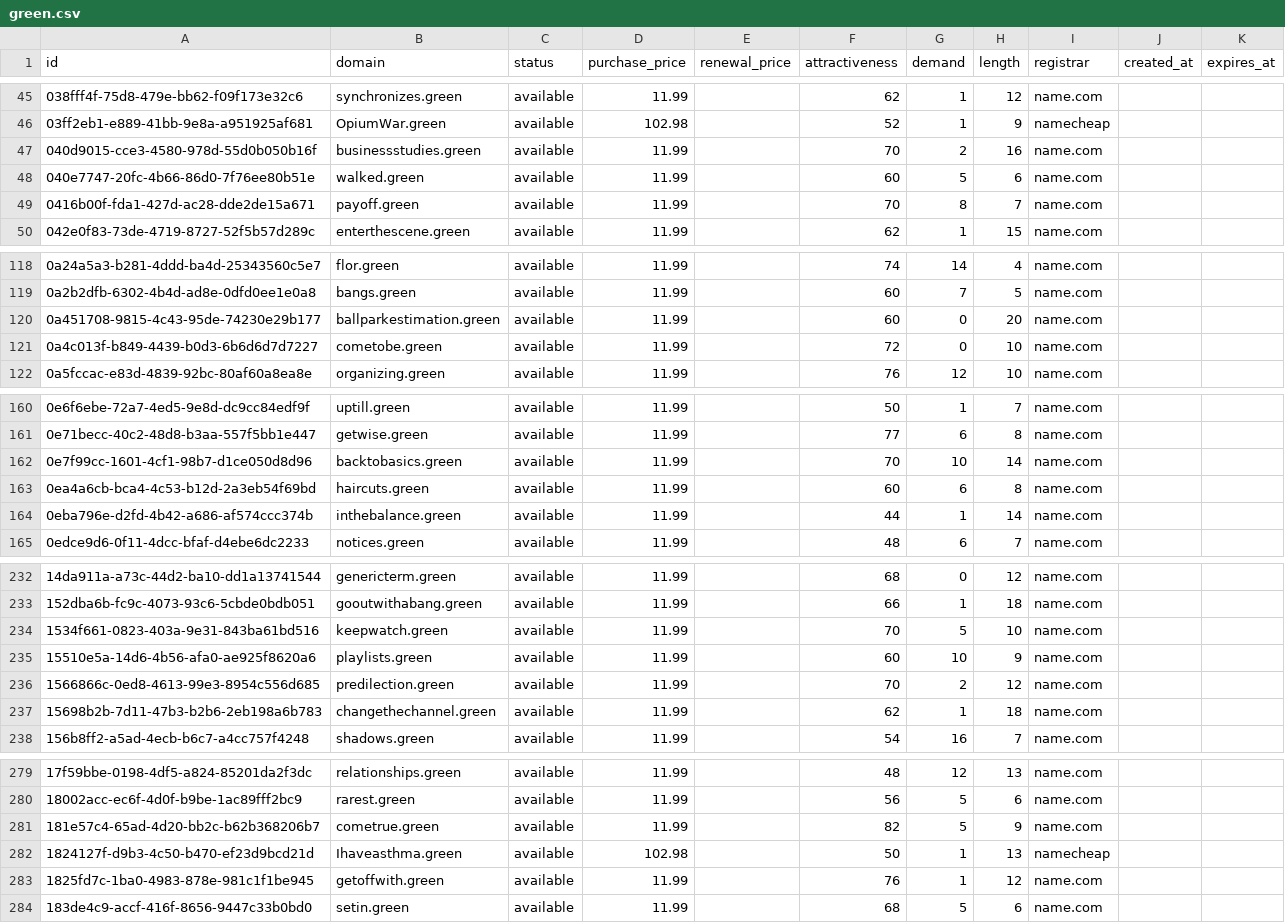
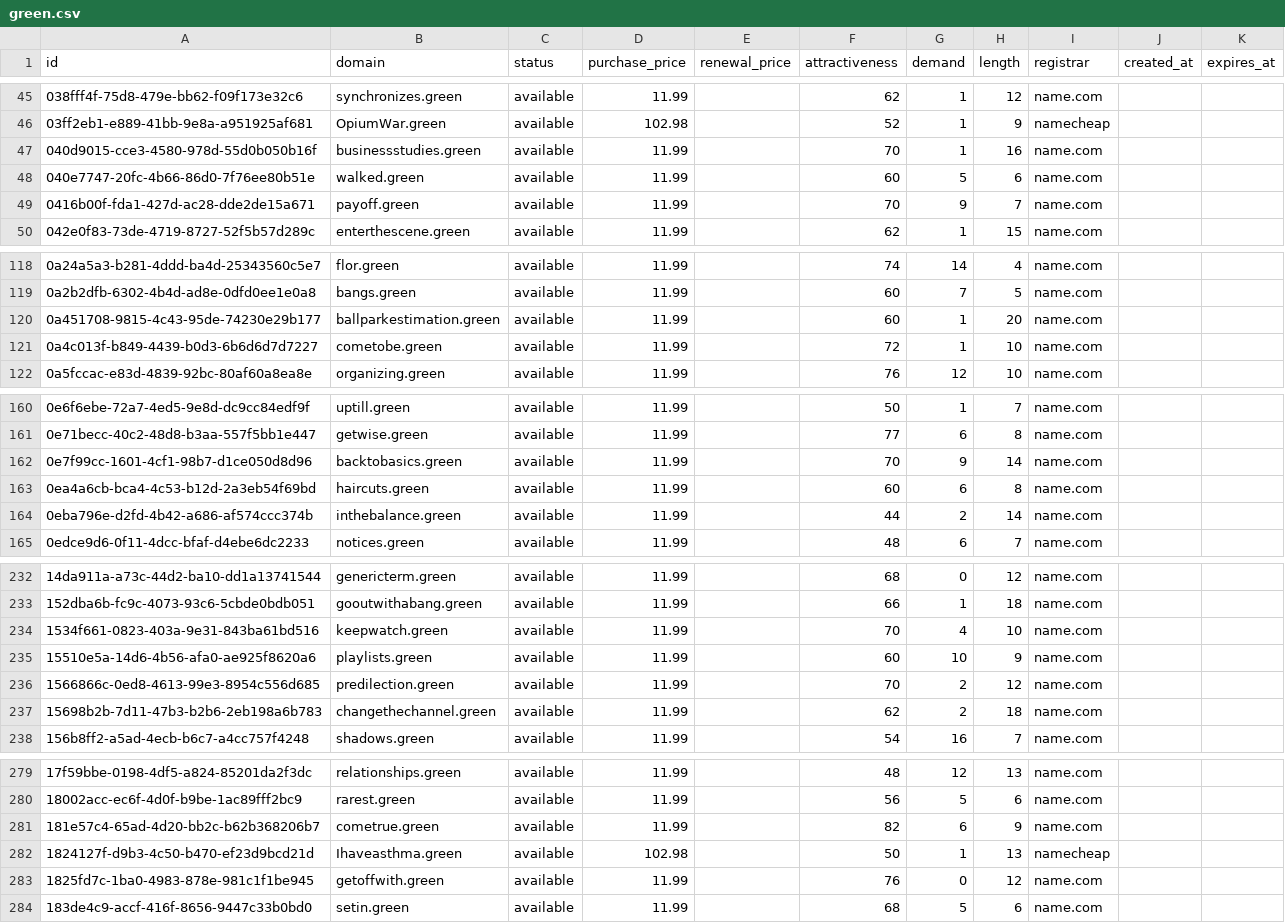
Before and after one commit to UniqueDomains/green-oneword-domains, a CSV file: green.csv, drawn as a sheet; only a part is shown, gaps mark what is left out; the diff covers the shown part only.

```diff
--- a/green.csv
+++ b/green.csv
@@ -46,5 +46,5 @@ id,domain,status,purchase_price,renewal_price,attractiveness,demand,length,regis
 03ff2eb1-e889-41bb-9e8a-a951925af681,OpiumWar.green,available,102.98,,52,1,9,namecheap,,
-040d9015-cce3-4580-978d-55d0b050b16f,businessstudies.green,available,11.99,,70,2,16,name.com,,
+040d9015-cce3-4580-978d-55d0b050b16f,businessstudies.green,available,11.99,,70,1,16,name.com,,
 040e7747-20fc-4b66-86d0-7f76ee80b51e,walked.green,available,11.99,,60,5,6,name.com,,
-0416b00f-fda1-427d-ac28-dde2de15a671,payoff.green,available,11.99,,70,8,7,name.com,,
+0416b00f-fda1-427d-ac28-dde2de15a671,payoff.green,available,11.99,,70,9,7,name.com,,
 042e0f83-73de-4719-8727-52f5b57d289c,enterthescene.green,available,11.99,,62,1,15,name.com,,
@@ -119,4 +119,4 @@ id,domain,status,purchase_price,renewal_price,attractiveness,demand,length,regis
 0a2b2dfb-6302-4b4d-ad8e-0dfd0ee1e0a8,bangs.green,available,11.99,,60,7,5,name.com,,
-0a451708-9815-4c43-95de-74230e29b177,ballparkestimation.green,available,11.99,,60,0,20,name.com,,
-0a4c013f-b849-4439-b0d3-6b6d6d7d7227,cometobe.green,available,11.99,,72,0,10,name.com,,
+0a451708-9815-4c43-95de-74230e29b177,ballparkestimation.green,available,11.99,,60,1,20,name.com,,
+0a4c013f-b849-4439-b0d3-6b6d6d7d7227,cometobe.green,available,11.99,,72,1,10,name.com,,
 0a5fccac-e83d-4839-92bc-80af60a8ea8e,organizing.green,available,11.99,,76,12,10,name.com,,
@@ -161,5 +161,5 @@ id,domain,status,purchase_price,renewal_price,attractiveness,demand,length,regis
 0e71becc-40c2-48d8-b3aa-557f5bb1e447,getwise.green,available,11.99,,77,6,8,name.com,,
-0e7f99cc-1601-4cf1-98b7-d1ce050d8d96,backtobasics.green,available,11.99,,70,10,14,name.com,,
+0e7f99cc-1601-4cf1-98b7-d1ce050d8d96,backtobasics.green,available,11.99,,70,9,14,name.com,,
 0ea4a6cb-bca4-4c53-b12d-2a3eb54f69bd,haircuts.green,available,11.99,,60,6,8,name.com,,
-0eba796e-d2fd-4b42-a686-af574ccc374b,inthebalance.green,available,11.99,,44,1,14,name.com,,
+0eba796e-d2fd-4b42-a686-af574ccc374b,inthebalance.green,available,11.99,,44,2,14,name.com,,
 0edce9d6-0f11-4dcc-bfaf-d4ebe6dc2233,notices.green,available,11.99,,48,6,7,name.com,,
@@ -233,6 +233,6 @@ id,domain,status,purchase_price,renewal_price,attractiveness,demand,length,regis
 152dba6b-fc9c-4073-93c6-5cbde0bdb051,gooutwithabang.green,available,11.99,,66,1,18,name.com,,
-1534f661-0823-403a-9e31-843ba61bd516,keepwatch.green,available,11.99,,70,5,10,name.com,,
+1534f661-0823-403a-9e31-843ba61bd516,keepwatch.green,available,11.99,,70,4,10,name.com,,
 15510e5a-14d6-4b56-afa0-ae925f8620a6,playlists.green,available,11.99,,60,10,9,name.com,,
 1566866c-0ed8-4613-99e3-8954c556d685,predilection.green,available,11.99,,70,2,12,name.com,,
-15698b2b-7d11-47b3-b2b6-2eb198a6b783,changethechannel.green,available,11.99,,62,1,18,name.com,,
+15698b2b-7d11-47b3-b2b6-2eb198a6b783,changethechannel.green,available,11.99,,62,2,18,name.com,,
 156b8ff2-a5ad-4ecb-b6c7-a4cc757f4248,shadows.green,available,11.99,,54,16,7,name.com,,
@@ -280,5 +280,5 @@ id,domain,status,purchase_price,renewal_price,attractiveness,demand,length,regis
 18002acc-ec6f-4d0f-b9be-1ac89fff2bc9,rarest.green,available,11.99,,56,5,6,name.com,,
-181e57c4-65ad-4d20-bb2c-b62b368206b7,cometrue.green,available,11.99,,82,5,9,name.com,,
+181e57c4-65ad-4d20-bb2c-b62b368206b7,cometrue.green,available,11.99,,82,6,9,name.com,,
 1824127f-d9b3-4c50-b470-ef23d9bcd21d,Ihaveasthma.green,available,102.98,,50,1,13,namecheap,,
-1825fd7c-1ba0-4983-878e-981c1f1be945,getoffwith.green,available,11.99,,76,1,12,name.com,,
+1825fd7c-1ba0-4983-878e-981c1f1be945,getoffwith.green,available,11.99,,76,0,12,name.com,,
 183de4c9-accf-416f-8656-9447c33b0bd0,setin.green,available,11.99,,68,5,6,name.com,,
```
Also changed, not shown: 52 edited cells elsewhere in this file, 4 other files.
